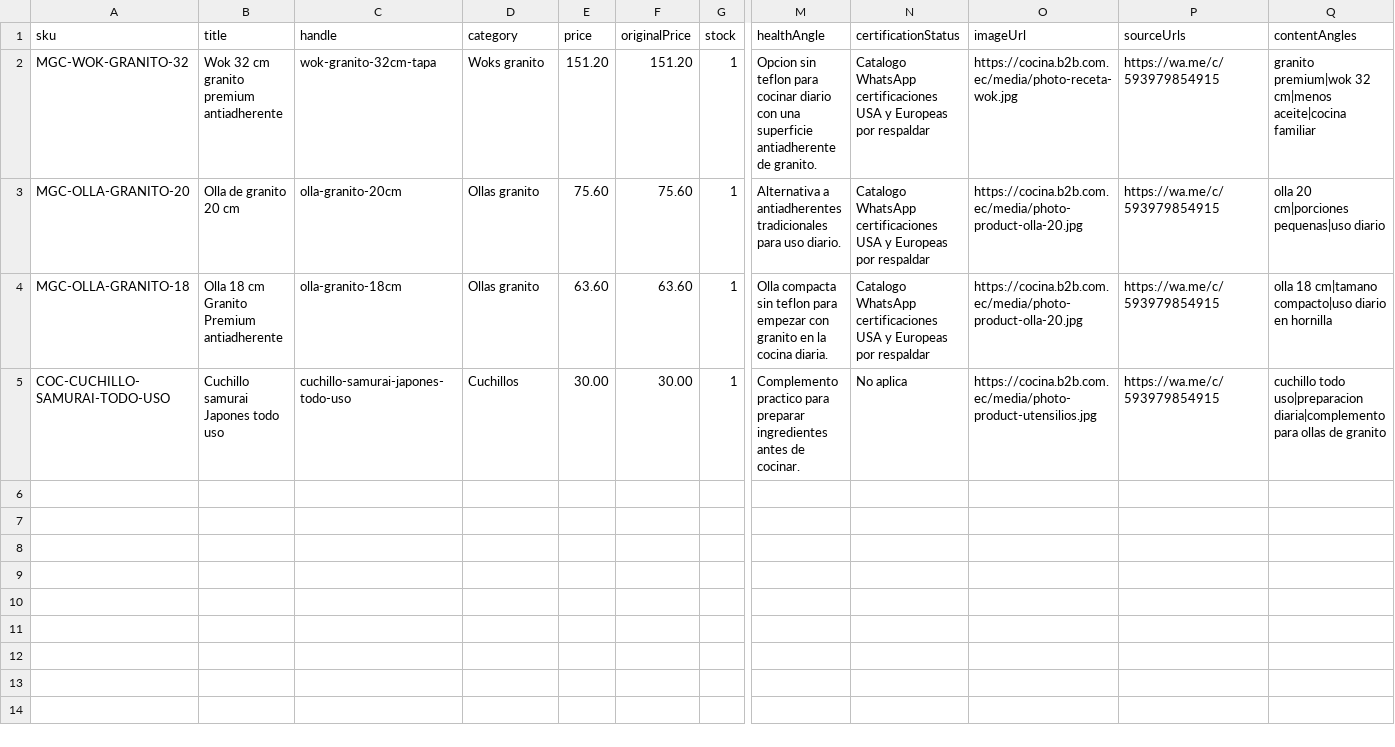
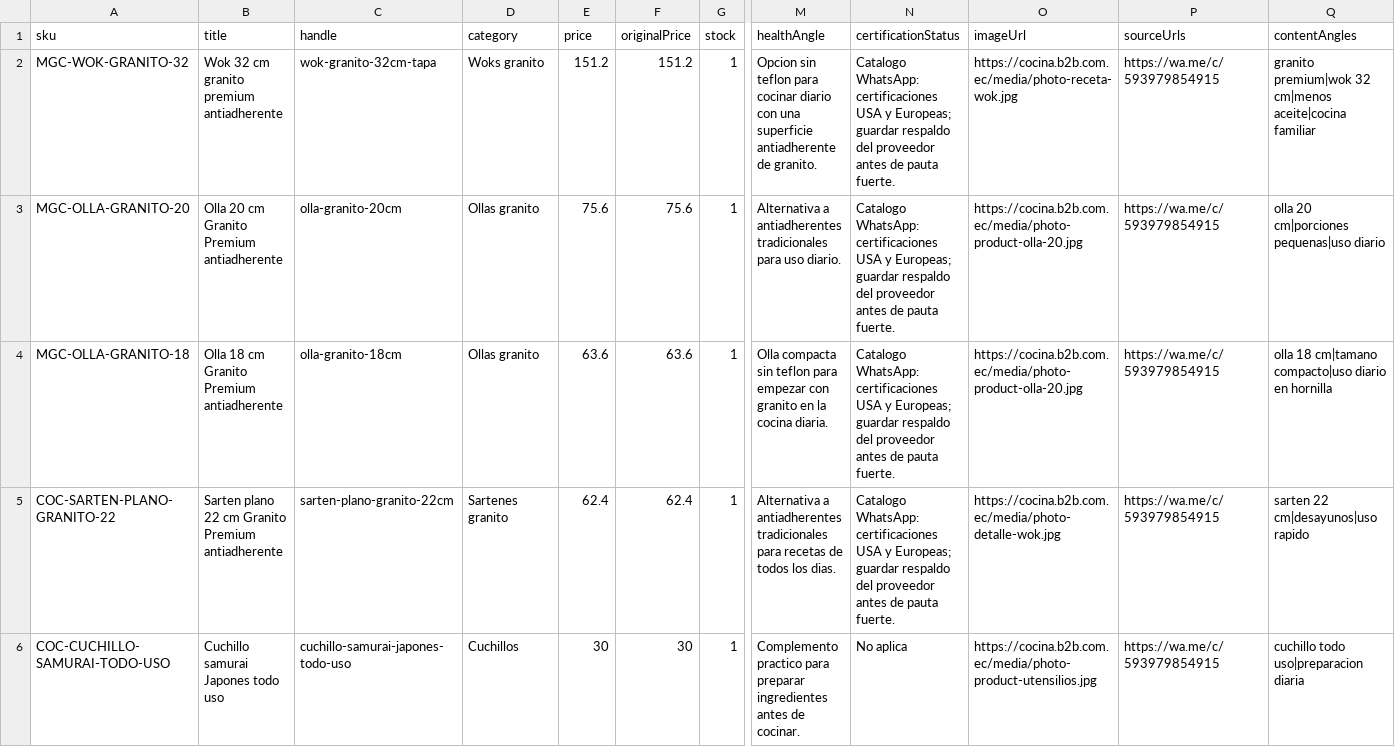
Before and after one commit to ceduardodch/ecommerce, a CSV file: data/catalog/eter-niu-products.csv, drawn as a sheet; only a part is shown, gaps mark what is left out; addresses are those after the commit; rows hold the shown columns only; the diff names each change by its address in the sheet, - before the commit and + after, or states it on an @@ line.

Commit message:
Sync WhatsApp catalog and seller number

```diff
--- a/data/catalog/eter-niu-products.csv
+++ b/data/catalog/eter-niu-products.csv
-E2 (price): 151.20
+E2 (price): 151.2
-F2 (originalPrice): 151.20
+F2 (originalPrice): 151.2
-N2:N4 (certificationStatus): Catalogo WhatsApp certificaciones USA y Europeas por respaldar
+N2:N4 (certificationStatus): Catalogo WhatsApp: certificaciones USA y Europeas; guardar respaldo del proveedor antes de pauta fuerte.
-B3 (title): Olla de granito 20 cm
+B3 (title): Olla 20 cm Granito Premium antiadherente
-E3 (price): 75.60
+E3 (price): 75.6
-F3 (originalPrice): 75.60
+F3 (originalPrice): 75.6
-E4 (price): 63.60
+E4 (price): 63.6
-F4 (originalPrice): 63.60
+F4 (originalPrice): 63.6
+row 5: COC-SARTEN-PLANO-GRANITO-22 | Sarten plano 22 cm Granito Premium antiadherente | sarten-plano-granito-22cm | Sartenes granito | 62.4 | 62.4 | 1 | Alternativa a antiadherentes tradicionales para recetas de todos los dias. | Catalogo WhatsApp: certificaciones USA y Europeas; guardar respaldo del proveedor antes de pauta fuerte. | https://cocina.b2b.com.ec/media/photo-detalle-wok.jpg | https://wa.me/c/593979854915 | sarten 22 cm|desayunos|uso rapido
-E6 (price): 30.00
+E6 (price): 30
-F6 (originalPrice): 30.00
+F6 (originalPrice): 30
-Q6 (contentAngles): …todo uso|preparacion diaria|complemento para ollas de granito
+Q6 (contentAngles): …todo uso|preparacion diaria
```
Also changed, not shown: 17 other files.
